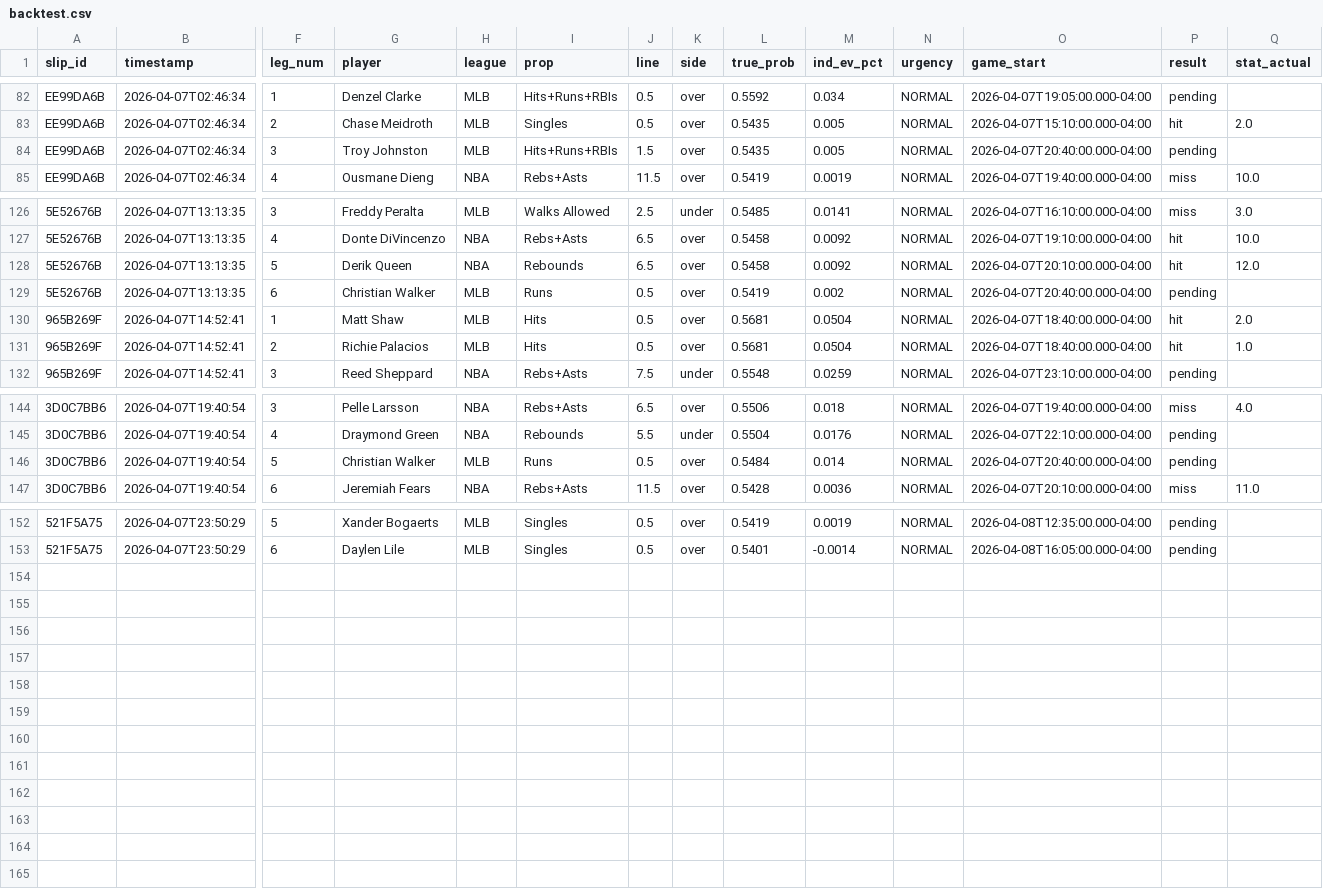
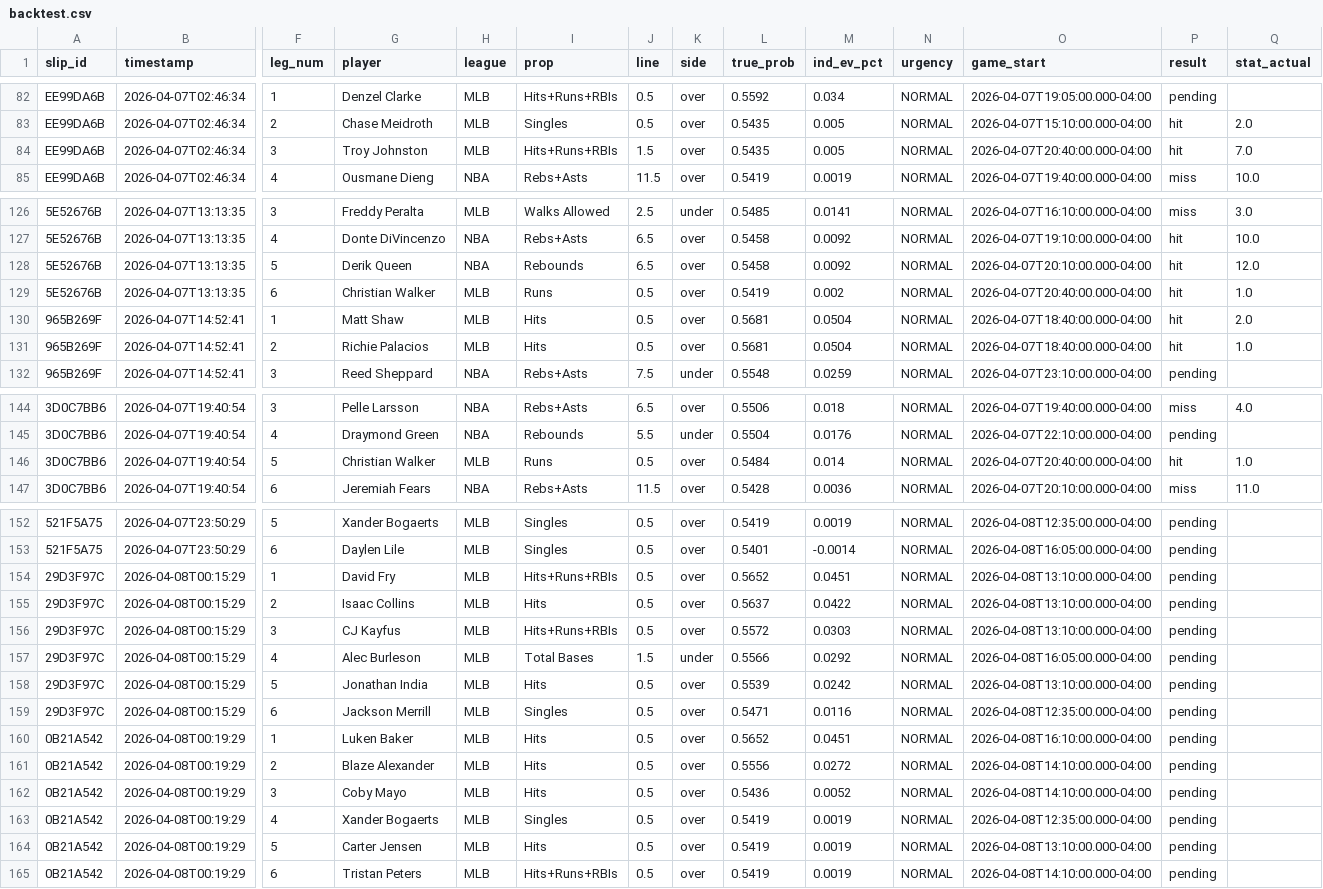
Before and after one commit to friedman-max/CoreProp, a CSV file: data/backtest.csv, drawn as a sheet; only a part is shown, gaps mark what is left out; rows hold the shown columns only; the diff names each change by its address in the sheet, - before the commit and + after, or states it on an @@ line.

Commit message:
feat: implement robust leg deduplication and name normalization
- Add unidecode-based normalization to BacktestLogger to ensure accent-insensitive matching (e.g., 'Dončić' matches 'Doncic').
- Implement _make_key helper to standardize player names, prop types, and sides.
- Add comprehensive prop alias mapping (PTS -> Points, 3PM -> 3-pt made, HRR -> Hits+Runs+RBIs) to deduplicate markets across different sportsbook naming conventions.
- Upgrade _rebuild_used_bets to scan a 48-hour window (Today + Yesterday) to ensure session continuity across midnight rollovers.
- Enforce strict greedy deduplication in try_log_slip, ensuring no player leg can appear in more than one slip per day.

```diff
--- a/data/backtest.csv
+++ b/data/backtest.csv
-P84 (result): pending
+P84 (result): hit
-Q84 (stat_actual): (empty)
+Q84 (stat_actual): 7.0
-P129 (result): pending
+P129 (result): hit
-Q129 (stat_actual): (empty)
+Q129 (stat_actual): 1.0
-P146 (result): pending
+P146 (result): hit
-Q146 (stat_actual): (empty)
+Q146 (stat_actual): 1.0
+row 154: 29D3F97C | 2026-04-08T00:15:29 | 1 | David Fry | MLB | Hits+Runs+RBIs | 0.5 | over | 0.5652 | 0.0451 | NORMAL | 2026-04-08T13:10:00.000-04:00 | pending
+row 155: 29D3F97C | 2026-04-08T00:15:29 | 2 | Isaac Collins | MLB | Hits | 0.5 | over | 0.5637 | 0.0422 | NORMAL | 2026-04-08T13:10:00.000-04:00 | pending
+row 156: 29D3F97C | 2026-04-08T00:15:29 | 3 | CJ Kayfus | MLB | Hits+Runs+RBIs | 0.5 | over | 0.5572 | 0.0303 | NORMAL | 2026-04-08T13:10:00.000-04:00 | pending
+row 157: 29D3F97C | 2026-04-08T00:15:29 | 4 | Alec Burleson | MLB | Total Bases | 1.5 | under | 0.5566 | 0.0292 | NORMAL | 2026-04-08T16:05:00.000-04:00 | pending
+row 158: 29D3F97C | 2026-04-08T00:15:29 | 5 | Jonathan India | MLB | Hits | 0.5 | over | 0.5539 | 0.0242 | NORMAL | 2026-04-08T13:10:00.000-04:00 | pending
+row 159: 29D3F97C | 2026-04-08T00:15:29 | 6 | Jackson Merrill | MLB | Singles | 0.5 | over | 0.5471 | 0.0116 | NORMAL | 2026-04-08T12:35:00.000-04:00 | pending
+row 160: 0B21A542 | 2026-04-08T00:19:29 | 1 | Luken Baker | MLB | Hits | 0.5 | over | 0.5652 | 0.0451 | NORMAL | 2026-04-08T16:10:00.000-04:00 | pending
+row 161: 0B21A542 | 2026-04-08T00:19:29 | 2 | Blaze Alexander | MLB | Hits | 0.5 | over | 0.5556 | 0.0272 | NORMAL | 2026-04-08T14:10:00.000-04:00 | pending
+row 162: 0B21A542 | 2026-04-08T00:19:29 | 3 | Coby Mayo | MLB | Hits | 0.5 | over | 0.5436 | 0.0052 | NORMAL | 2026-04-08T14:10:00.000-04:00 | pending
+row 163: 0B21A542 | 2026-04-08T00:19:29 | 4 | Xander Bogaerts | MLB | Singles | 0.5 | over | 0.5419 | 0.0019 | NORMAL | 2026-04-08T12:35:00.000-04:00 | pending
+row 164: 0B21A542 | 2026-04-08T00:19:29 | 5 | Carter Jensen | MLB | Hits | 0.5 | over | 0.5419 | 0.0019 | NORMAL | 2026-04-08T13:10:00.000-04:00 | pending
+row 165: 0B21A542 | 2026-04-08T00:19:29 | 6 | Tristan Peters | MLB | Hits+Runs+RBIs | 0.5 | over | 0.5419 | 0.0019 | NORMAL | 2026-04-08T14:10:00.000-04:00 | pending
```
Also changed, not shown: 1 other file.
